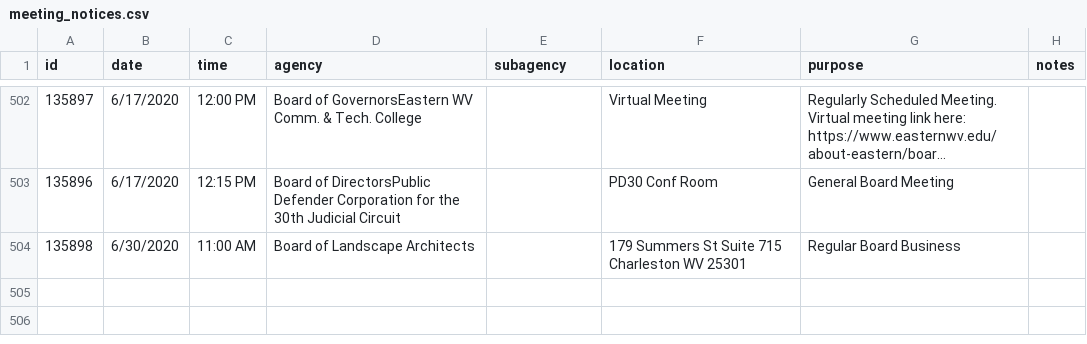
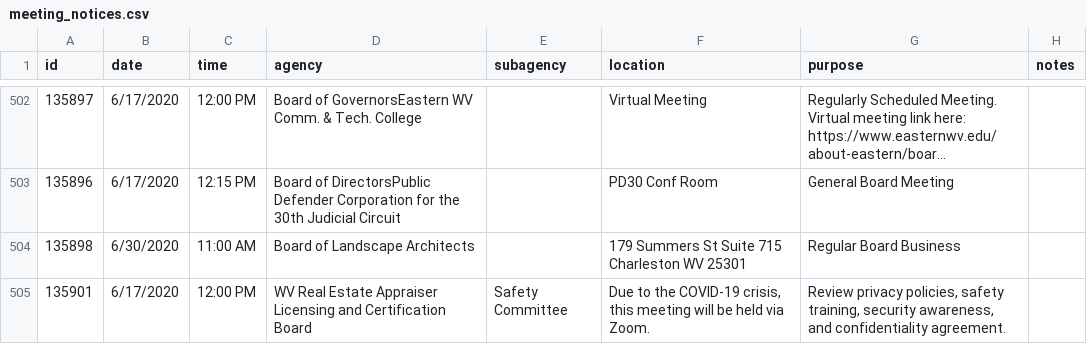
Before and after one commit to dwillis/wvu-projects, a CSV file: meeting-notices/meeting_notices.csv, drawn as a sheet; only a part is shown, gaps mark what is left out; long unchanged cells end in …; the diff names each change by its address in the sheet, - before the commit and + after, or states it on an @@ line.

Commit message:
updated meeting notices

```diff
--- a/meeting-notices/meeting_notices.csv
+++ b/meeting-notices/meeting_notices.csv
+row 505: 135901 | 6/17/2020 | 12:00 PM | WV Real Estate Appraiser Licensing and Certification Board | Safety Committee | Due to the COVID-19 crisis, this meeting will be held via Zoom. | Review privacy policies, safety training, security awareness, and confidentiality agreement.
```
